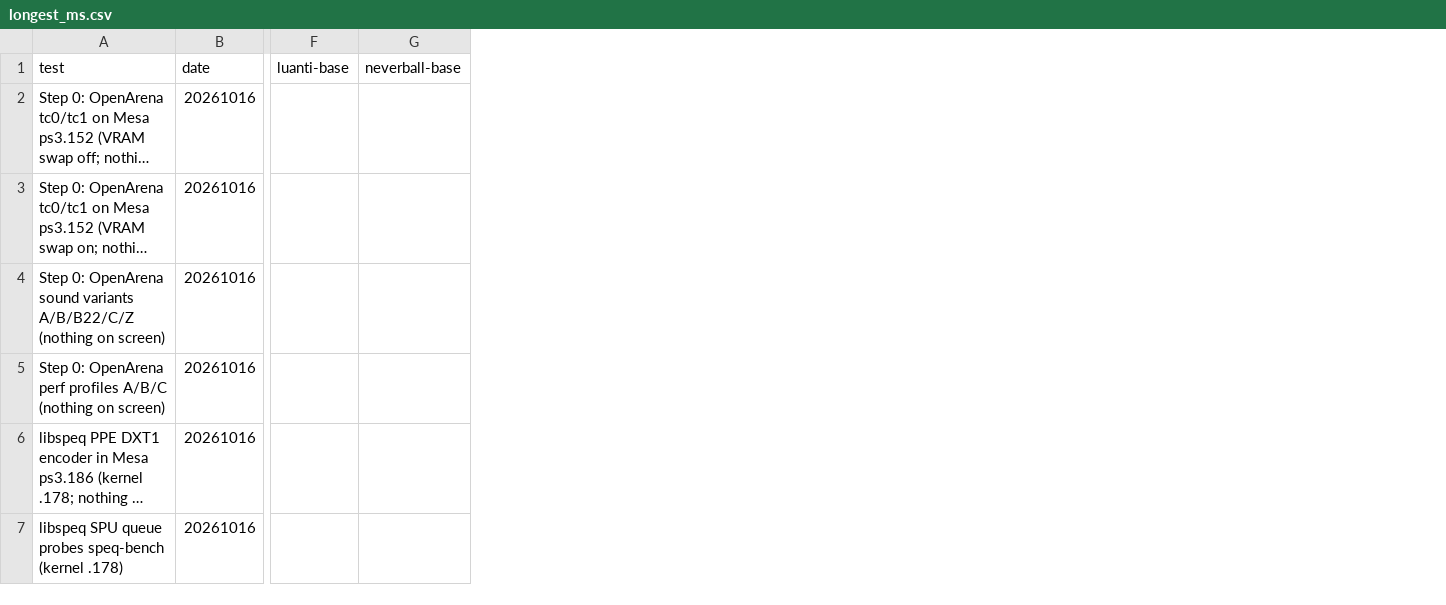
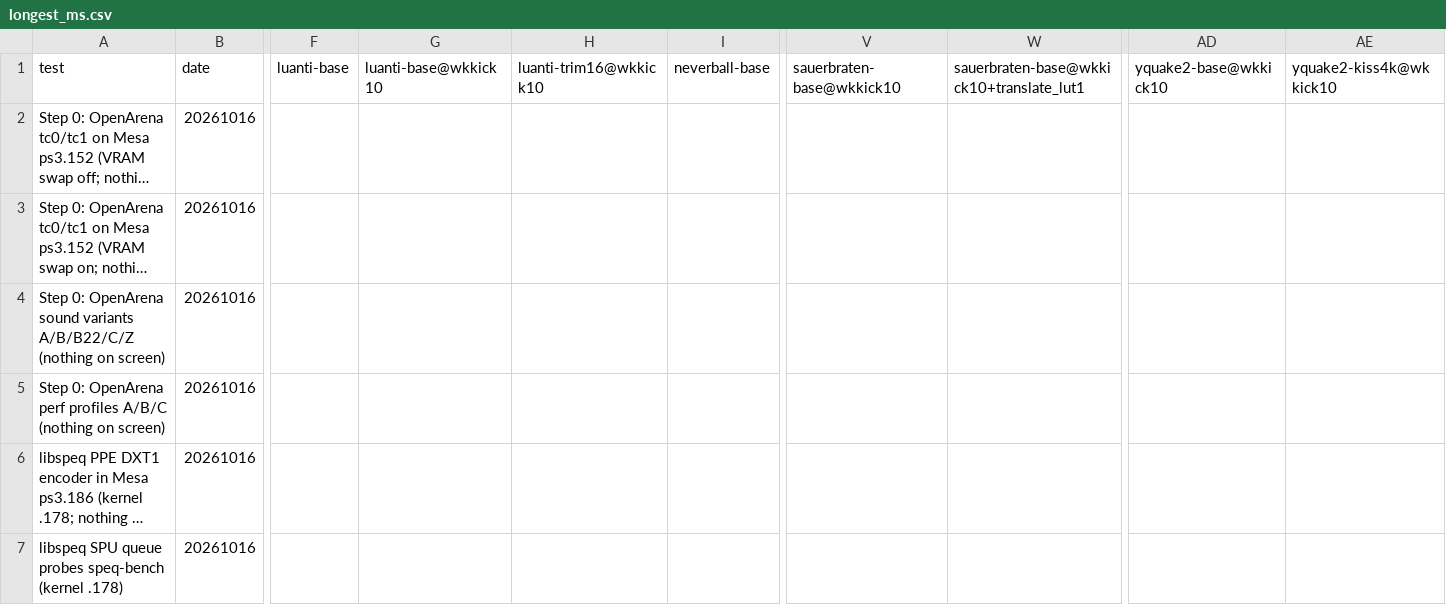
Before and after one commit to nanobyte-dev/walnut-linux, a CSV file: games/bench/results/longest_ms.csv, drawn as a sheet; only a part is shown, gaps mark what is left out; long unchanged cells end in …; the diff covers the shown part only; the diff names each change by its address in the sheet, - before the commit and + after, or states it on an @@ line.

```diff
--- a/games/bench/results/longest_ms.csv
+++ b/games/bench/results/longest_ms.csv
+column G (luanti-base@wkkick10), empty
+column H (luanti-trim16@wkkick10), empty
+column V (sauerbraten-base@wkkick10), empty
+column W, row 1: sauerbraten-base@wkkick10+translate_lut1
+column AD (yquake2-base@wkkick10), empty
+column AE (yquake2-kiss4k@wkkick10), empty
```
Also changed, not shown: 1 added row elsewhere in this file, games/bench/results/cpu.csv, games/bench/results/fps.csv, 15 other files.
